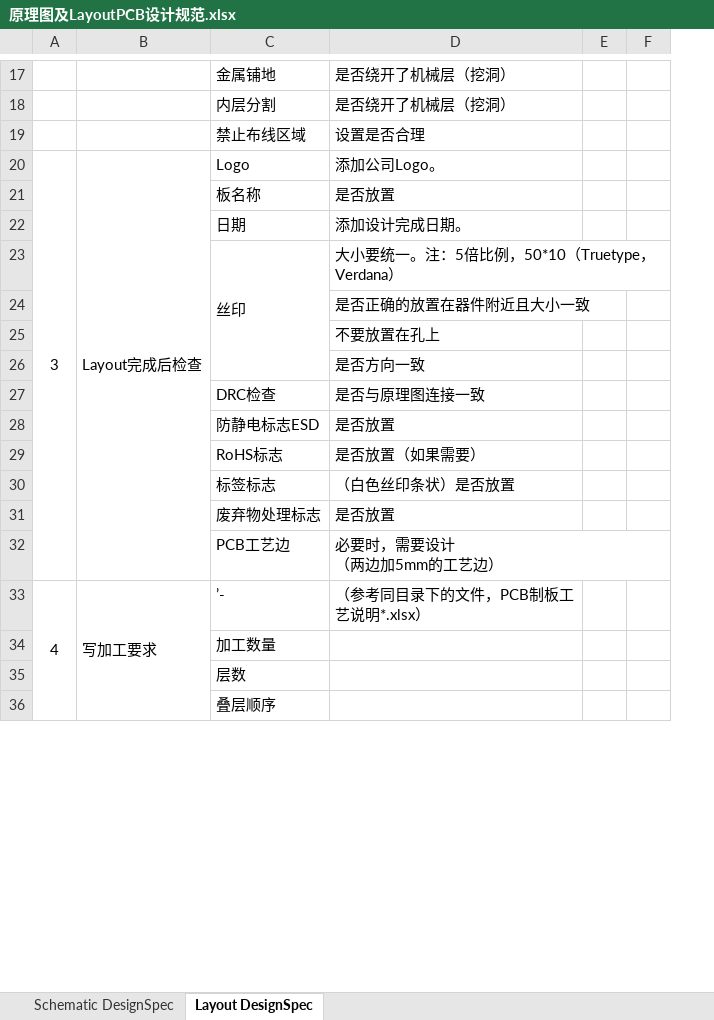
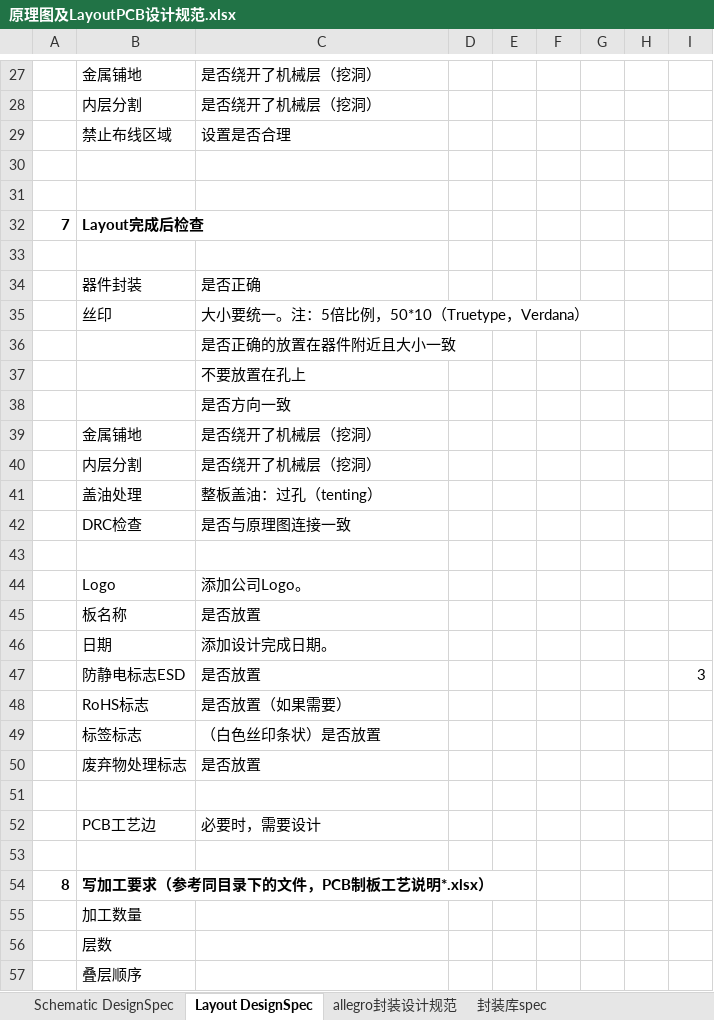
Before and after one commit to titron/mybooks, an Excel workbook: schpcb/原理图及LayoutPCB设计规范.xlsx, sheet Layout DesignSpec, drawn as a sheet; only a part is shown, gaps mark what is left out; values as stored, in another font and other column widths than the file's, no borders; removed rows and columns are numbered as before the commit, all else as after; ↵ is a line break in a cell; the diff covers the shown part only; the diff names each change by its address in the sheet, - before the commit and + after, or states it on an @@ line.

Commit message:
re-arranged for check before layout finished

```diff
--- a/schpcb/原理图及LayoutPCB设计规范.xlsx (sheet Layout DesignSpec)
+++ b/schpcb/原理图及LayoutPCB设计规范.xlsx (sheet Layout DesignSpec)
+sheet tab: allegro封装设计规范
+sheet tab: 封装库spec
-column B, rows 20-33: Layout完成后检查 |  |  |  |  |  |  |  |  |  |  |  |  | 写加工要求
-column E, empty
-column F, empty
+column D, empty
+column E, empty
+column F, empty
+column G, empty
+column H, empty
+column I, row 47: 3
-row 30: 3 | Layout完成后检查 | Logo | 添加公司Logo。
+row 30: (empty)
-A20:A32 merged
-row 31:  |  | 板名称 | 是否放置
+row 31: (empty)
+row 32: 7 | Layout完成后检查
-row 33:  |  | 日期 | 添加设计完成日期。
+row 33: (empty)
+row 34:  | 器件封装 | 是否正确
-C23:C26 merged
+row 39:  | 金属铺地 | 是否绕开了机械层（挖洞）
+row 40:  | 内层分割 | 是否绕开了机械层（挖洞）
+row 41:  | 盖油处理 | 整板盖油：过孔（tenting）
+row 43: (empty)
+row 44:  | Logo | 添加公司Logo。
+row 45:  | 板名称 | 是否放置
+row 46:  | 日期 | 添加设计完成日期。
+row 51: (empty)
-C52: 必要时，需要设计 ↵ （两边加5mm的工艺边）
+C52: 必要时，需要设计
-row 53: 4 | 写加工要求 | ’- | （参考同目录下的文件，PCB制板工艺说明*.xlsx）
+row 53: (empty)
-A33:A42 merged
+row 54: 8 | 写加工要求（参考同目录下的文件，PCB制板工艺说明*.xlsx）
```
Also changed, not shown: 16 added rows, 3 removed rows, 18 edited cells, cell formats and merged cells elsewhere in this sheet, sheet Schematic DesignSpec.
